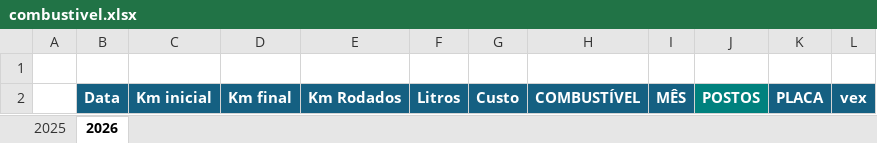
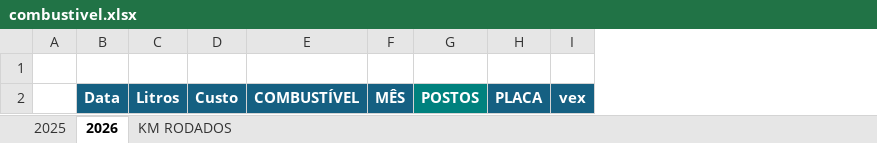
Before and after one commit to jhonnyoraculos/dashboard, an Excel workbook: data/combustivel.xlsx, sheet 2026, drawn as a sheet; values as stored, in another font and other column widths than the file's, no borders; the diff names each change by its address in the sheet, - before the commit and + after, or states it on an @@ line.

```diff
--- a/data/combustivel.xlsx (sheet 2026)
+++ b/data/combustivel.xlsx (sheet 2026)
+sheet tab: KM RODADOS
-column C, row 2: Km inicial
-column D, row 2: Km final
-column E, row 2: Km Rodados
```
Also changed, not shown: sheet 2025, hidden cells, 1 other file.
